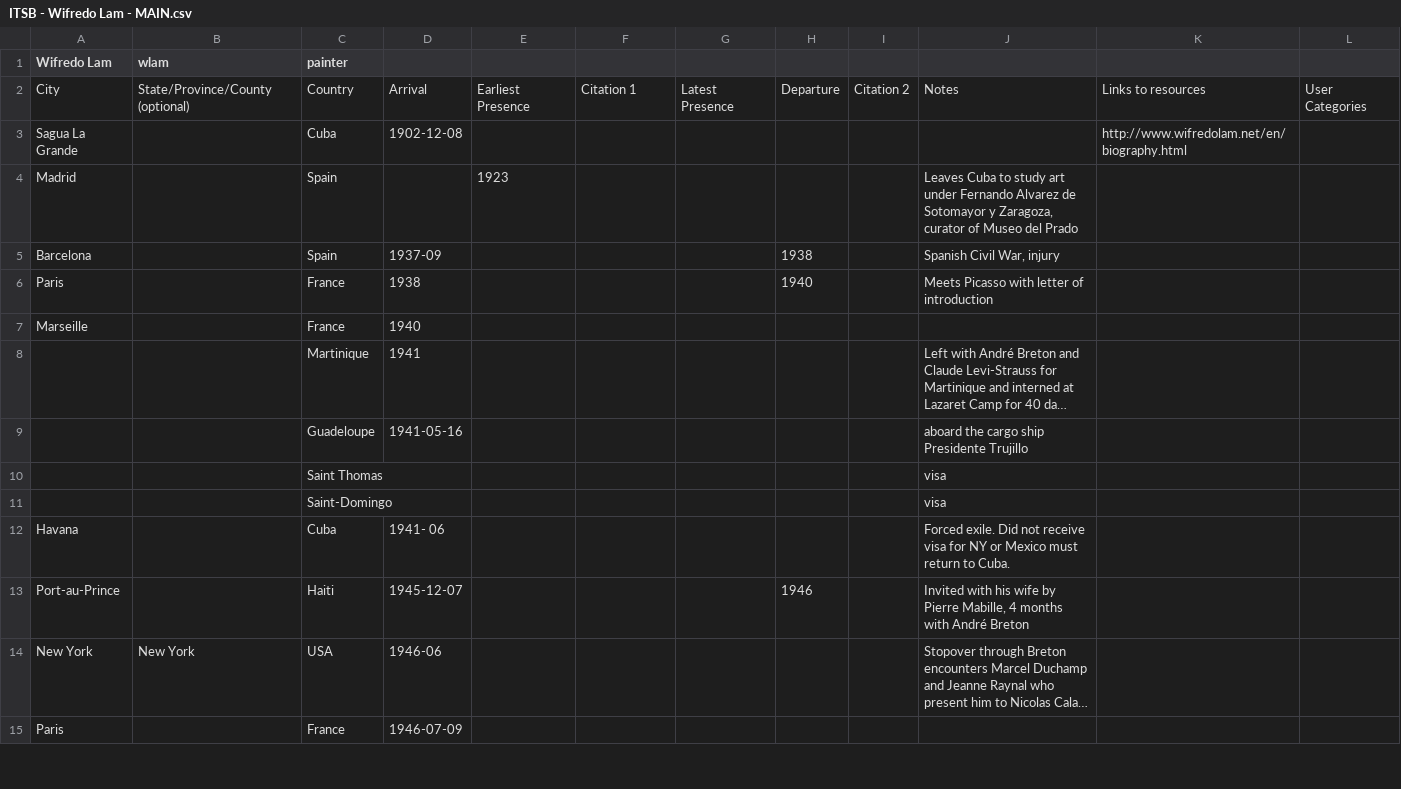
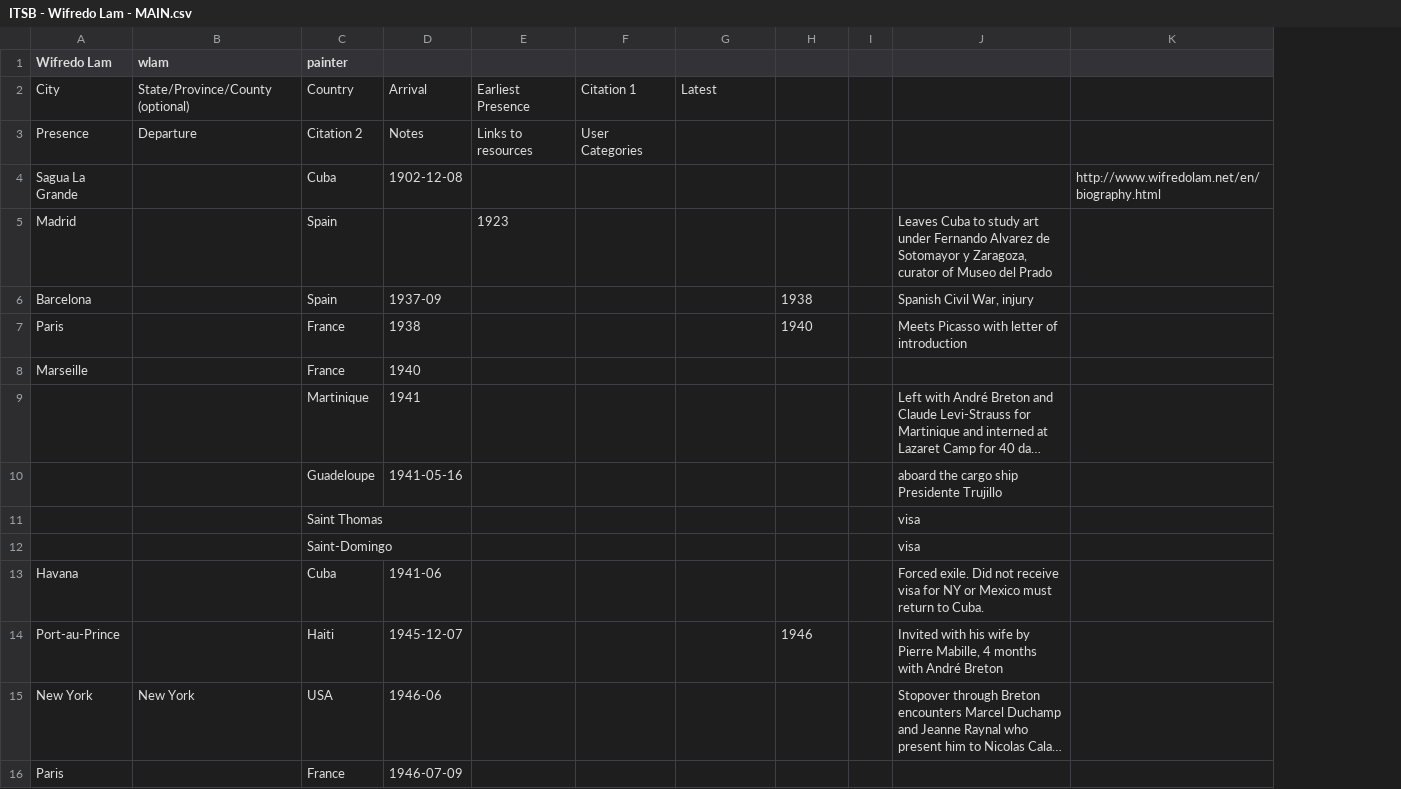
Before and after one commit to watershed-caribbean/itsb, a CSV file: python/raw-data/ITSB - Wifredo Lam - MAIN.csv, drawn as a sheet; only a part is shown; long unchanged cells end in …; removed rows and columns are numbered as before the commit, all else as after; the diff names each change by its address in the sheet, - before the commit and + after, or states it on an @@ line.

Commit message:
fixed date on lam csv

```diff
--- a/python/raw-data/ITSB - Wifredo Lam - MAIN.csv
+++ b/python/raw-data/ITSB - Wifredo Lam - MAIN.csv
-column I, row 2: Citation 2
+column I, empty
-column L, row 2: User Categories
-G2: Latest Presence
+G2: Latest
-H2: Departure
+H2: (empty)
-J2: Notes
+J2: (empty)
-K2: Links to resources
+K2: (empty)
+row 3: Presence | Departure | Citation 2 | Notes | Links to resources | User Categories
-D13: 1941- 06
+D13: 1941-06
```
